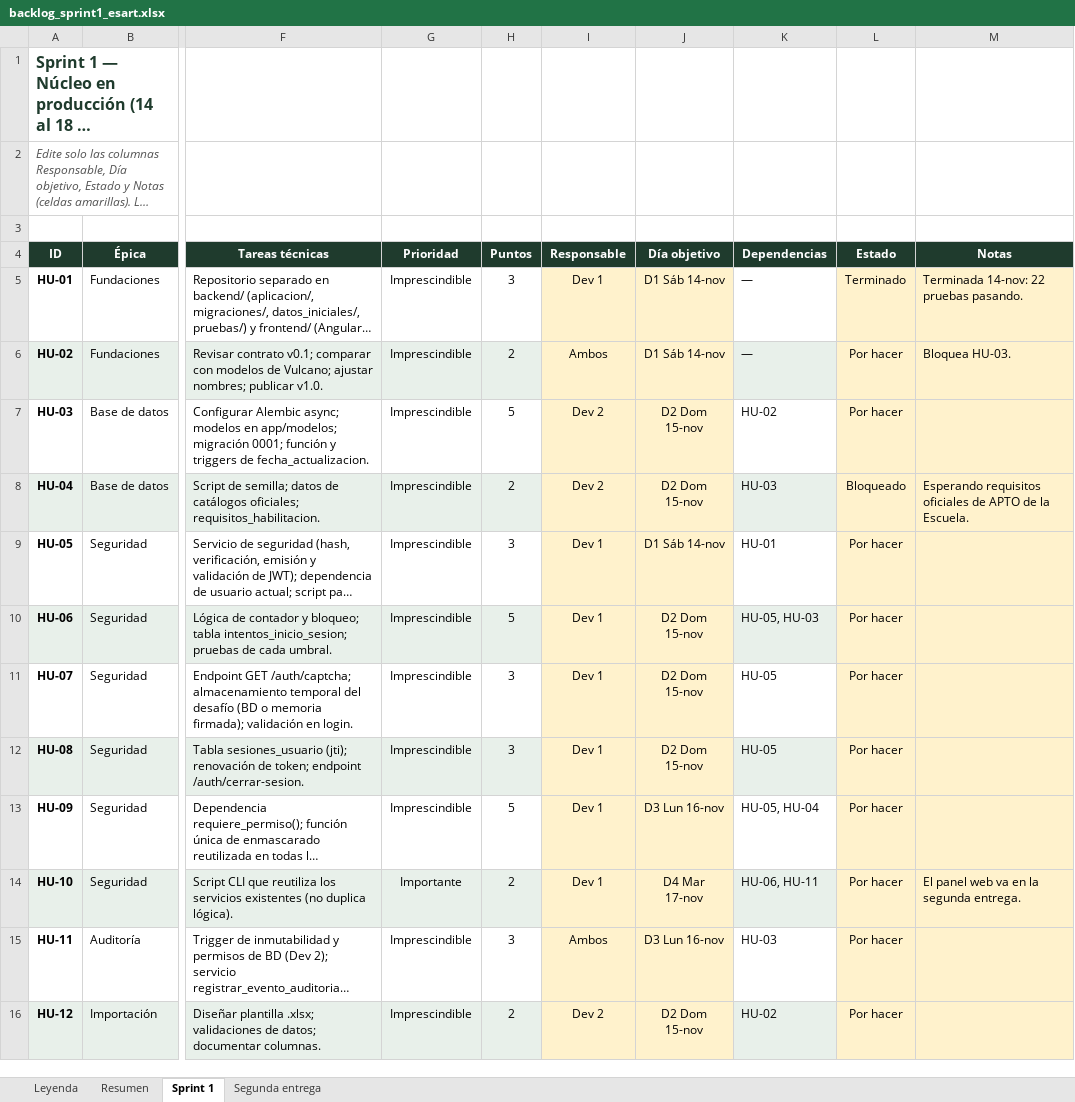
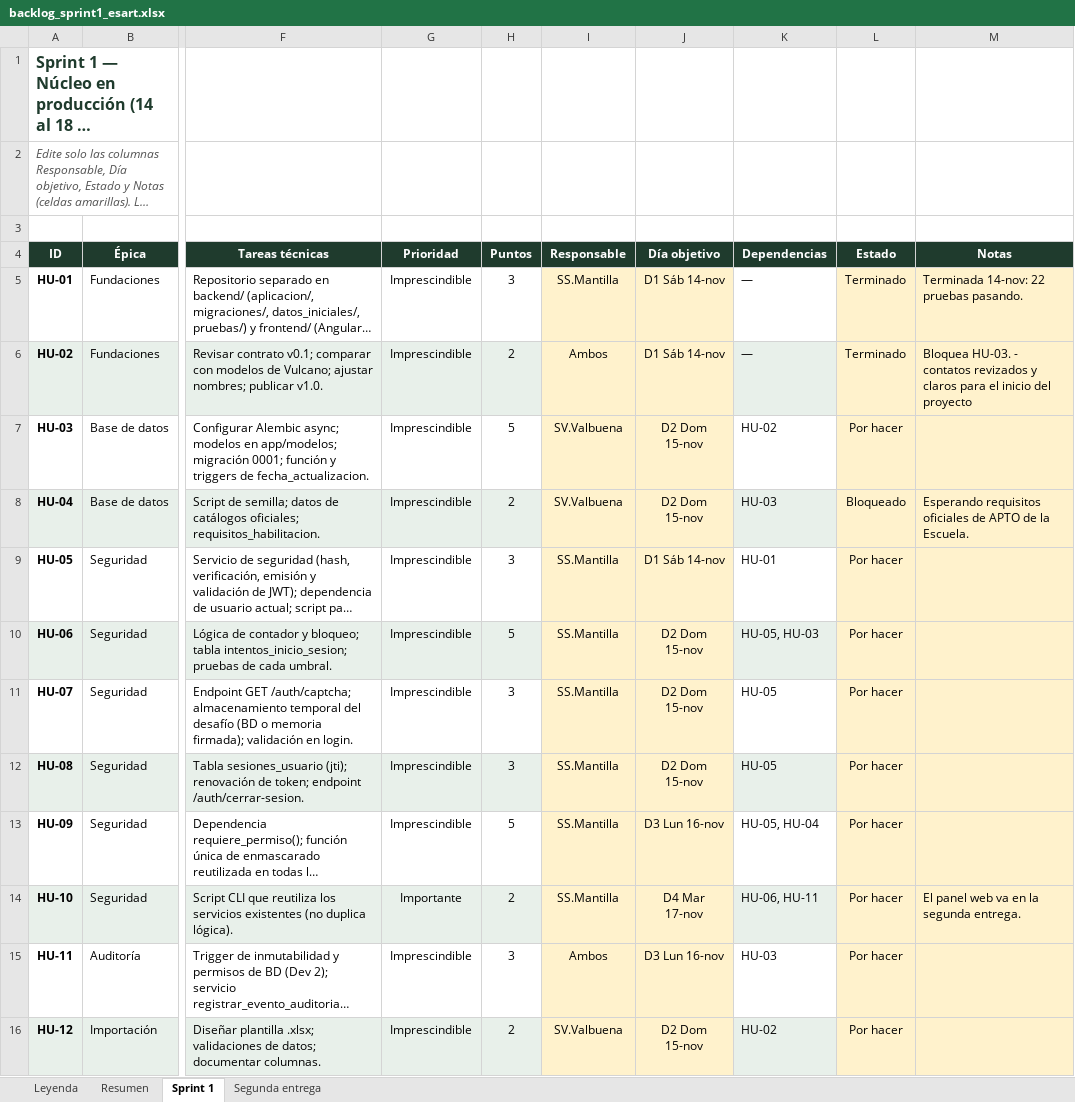
Before and after one commit to wilmermantilla30/esart, an Excel workbook: docs/backlog_sprint1_esart.xlsx, sheet Sprint 1, drawn as a sheet; only a part is shown, gaps mark what is left out; long unchanged cells end in …; values as stored, in another font and other column widths than the file's, no borders; conditional formats not drawn; the diff covers the shown part only; the diff names each change by its address in the sheet, - before the commit and + after, or states it on an @@ line.

```diff
--- a/docs/backlog_sprint1_esart.xlsx (sheet Sprint 1)
+++ b/docs/backlog_sprint1_esart.xlsx (sheet Sprint 1)
-I5 (Responsable): Dev 1
+I5 (Responsable): SS.Mantilla
-L6 (Estado): Por hacer
+L6 (Estado): Terminado
-M6 (Notas): Bloquea HU-03.
+M6 (Notas): Bloquea HU-03. - contatos revizados y claros para el inicio del proyecto
-I7:I8 (Responsable): Dev 2
+I7:I8 (Responsable): SV.Valbuena
-I9:I14 (Responsable): Dev 1
+I9:I14 (Responsable): SS.Mantilla
-I16 (Responsable): Dev 2
+I16 (Responsable): SV.Valbuena
```
Also changed, not shown: 20 edited cells elsewhere in this sheet, sheet Resumen, sheet Leyenda.
